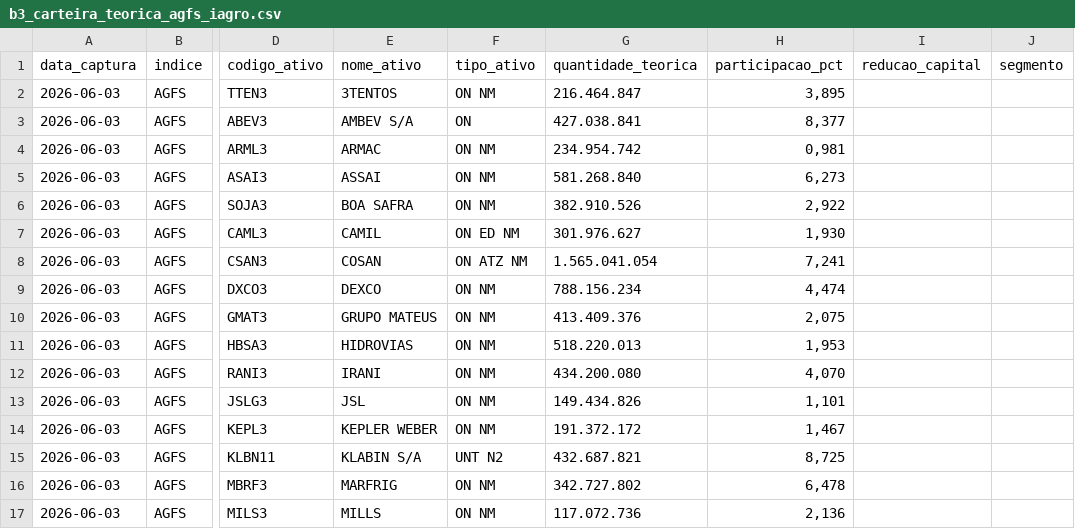
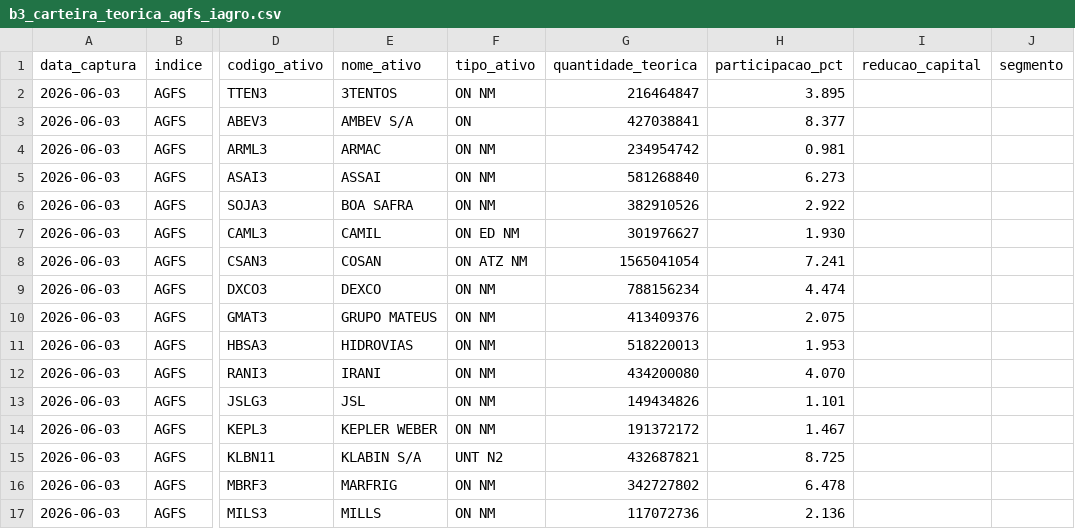
Before and after one commit to PulseDataLabs/PulseFlat, a CSV file: data/b3_carteira_teorica_agfs_iagro.csv, drawn as a sheet; only a part is shown, gaps mark what is left out; the diff covers the shown part only; the diff names each change by its address in the sheet, - before the commit and + after, or states it on an @@ line.

```diff
--- a/data/b3_carteira_teorica_agfs_iagro.csv
+++ b/data/b3_carteira_teorica_agfs_iagro.csv
-G2 (quantidade_teorica): 216.464.847
+G2 (quantidade_teorica): 216464847
-H2 (participacao_pct): 3,895
+H2 (participacao_pct): 3.895
-G3 (quantidade_teorica): 427.038.841
+G3 (quantidade_teorica): 427038841
-H3 (participacao_pct): 8,377
+H3 (participacao_pct): 8.377
-G4 (quantidade_teorica): 234.954.742
+G4 (quantidade_teorica): 234954742
-H4 (participacao_pct): 0,981
+H4 (participacao_pct): 0.981
-G5 (quantidade_teorica): 581.268.840
+G5 (quantidade_teorica): 581268840
-H5 (participacao_pct): 6,273
+H5 (participacao_pct): 6.273
-G6 (quantidade_teorica): 382.910.526
+G6 (quantidade_teorica): 382910526
-H6 (participacao_pct): 2,922
+H6 (participacao_pct): 2.922
-G7 (quantidade_teorica): 301.976.627
+G7 (quantidade_teorica): 301976627
-H7 (participacao_pct): 1,930
+H7 (participacao_pct): 1.930
-G8 (quantidade_teorica): 1.565.041.054
+G8 (quantidade_teorica): 1565041054
-H8 (participacao_pct): 7,241
+H8 (participacao_pct): 7.241
-G9 (quantidade_teorica): 788.156.234
+G9 (quantidade_teorica): 788156234
-H9 (participacao_pct): 4,474
+H9 (participacao_pct): 4.474
-G10 (quantidade_teorica): 413.409.376
+G10 (quantidade_teorica): 413409376
-H10 (participacao_pct): 2,075
+H10 (participacao_pct): 2.075
-G11 (quantidade_teorica): 518.220.013
+G11 (quantidade_teorica): 518220013
-H11 (participacao_pct): 1,953
+H11 (participacao_pct): 1.953
-G12 (quantidade_teorica): 434.200.080
+G12 (quantidade_teorica): 434200080
-H12 (participacao_pct): 4,070
+H12 (participacao_pct): 4.070
-G13 (quantidade_teorica): 149.434.826
+G13 (quantidade_teorica): 149434826
-H13 (participacao_pct): 1,101
+H13 (participacao_pct): 1.101
-G14 (quantidade_teorica): 191.372.172
+G14 (quantidade_teorica): 191372172
-H14 (participacao_pct): 1,467
+H14 (participacao_pct): 1.467
-G15 (quantidade_teorica): 432.687.821
+G15 (quantidade_teorica): 432687821
-H15 (participacao_pct): 8,725
+H15 (participacao_pct): 8.725
-G16 (quantidade_teorica): 342.727.802
+G16 (quantidade_teorica): 342727802
-H16 (participacao_pct): 6,478
+H16 (participacao_pct): 6.478
-G17 (quantidade_teorica): 117.072.736
+G17 (quantidade_teorica): 117072736
-H17 (participacao_pct): 2,136
+H17 (participacao_pct): 2.136
```
Also changed, not shown: 18 edited cells elsewhere in this file, data/b3_carteira_teorica_bdrx.csv, data/b3_carteira_teorica_ibov.csv, 11 other files.
